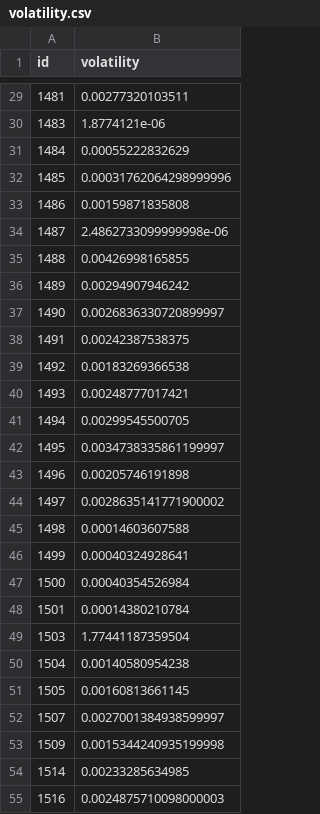
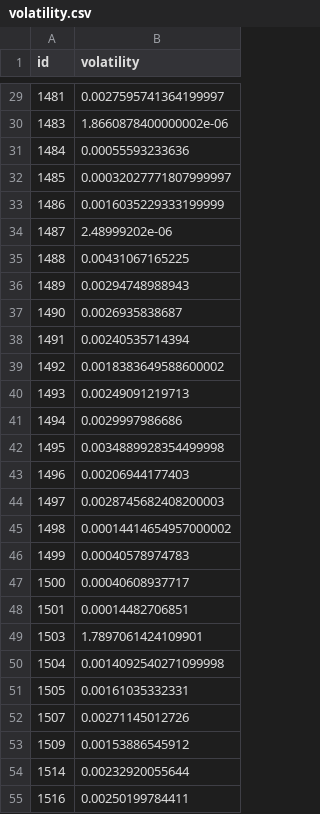
Before and after one commit to daemondragon/Dolphin, a CSV file: dataset/volatility.csv, drawn as a sheet; only a part is shown, gaps mark what is left out; the diff covers the shown part only.

```diff
--- a/dataset/volatility.csv
+++ b/dataset/volatility.csv
@@ -29,27 +29,27 @@ id,volatility
-1481,0.00277320103511
-1483,1.8774121e-06
-1484,0.00055222832629
-1485,0.00031762064298999996
-1486,0.00159871835808
-1487,2.4862733099999998e-06
-1488,0.00426998165855
-1489,0.00294907946242
-1490,0.0026836330720899997
-1491,0.00242387538375
-1492,0.00183269366538
-1493,0.00248777017421
-1494,0.00299545500705
-1495,0.0034738335861199997
-1496,0.00205746191898
-1497,0.0028635141771900002
-1498,0.00014603607588
-1499,0.00040324928641
-1500,0.00040354526984
-1501,0.00014380210784
-1503,1.77441187359504
-1504,0.00140580954238
-1505,0.00160813661145
-1507,0.0027001384938599997
-1509,0.0015344240935199998
-1514,0.00233285634985
-1516,0.0024875710098000003
+1481,0.0027595741364199997
+1483,1.8660878400000002e-06
+1484,0.00055593233636
+1485,0.00032027771807999997
+1486,0.0016035229333199999
+1487,2.48999202e-06
+1488,0.00431067165225
+1489,0.00294748988943
+1490,0.0026935838687
+1491,0.00240535714394
+1492,0.0018383649588600002
+1493,0.00249091219713
+1494,0.0029997986686
+1495,0.0034889928354499998
+1496,0.00206944177403
+1497,0.0028745682408200003
+1498,0.00014414654957000002
+1499,0.00040578974783
+1500,0.00040608937717
+1501,0.00014482706851
+1503,1.7897061424109901
+1504,0.0014092540271099998
+1505,0.00161035332331
+1507,0.00271145012726
+1509,0.00153886545912
+1514,0.00232920055644
+1516,0.00250199784411
```
Also changed, not shown: 109 edited cells elsewhere in this file, dataset/rendement_A.csv, dataset/rendement_A_percent.csv, 13 other files.
